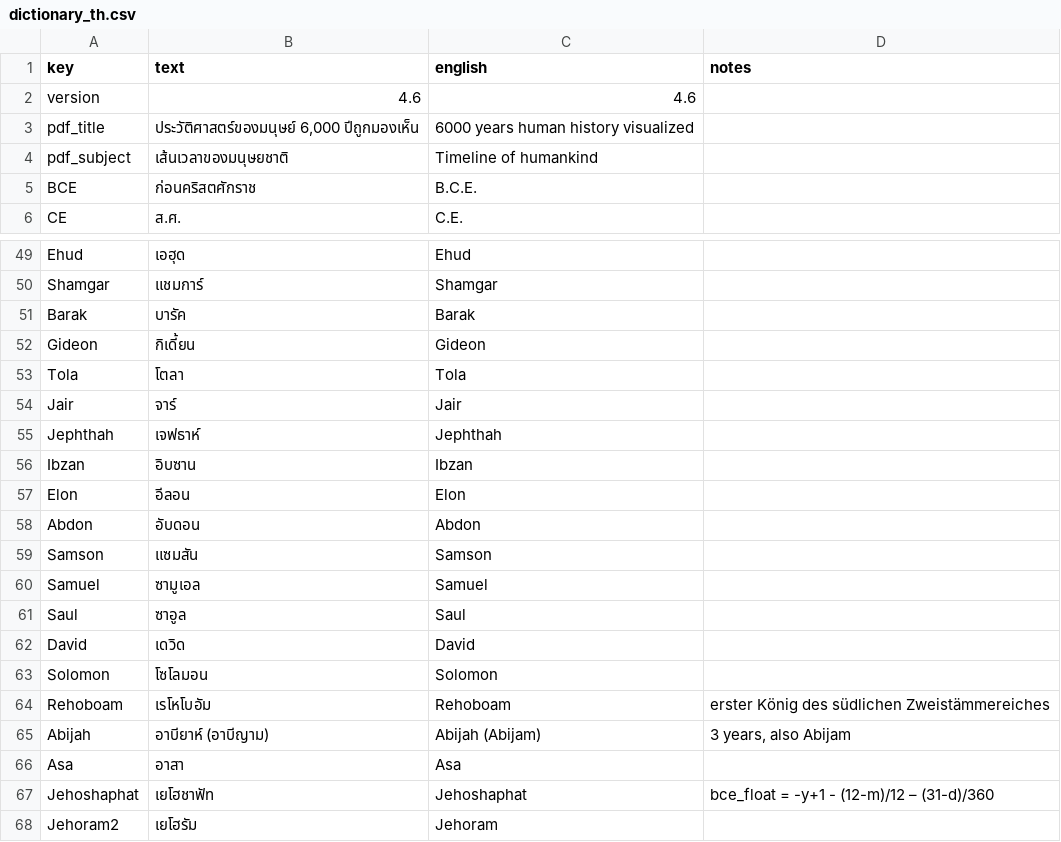
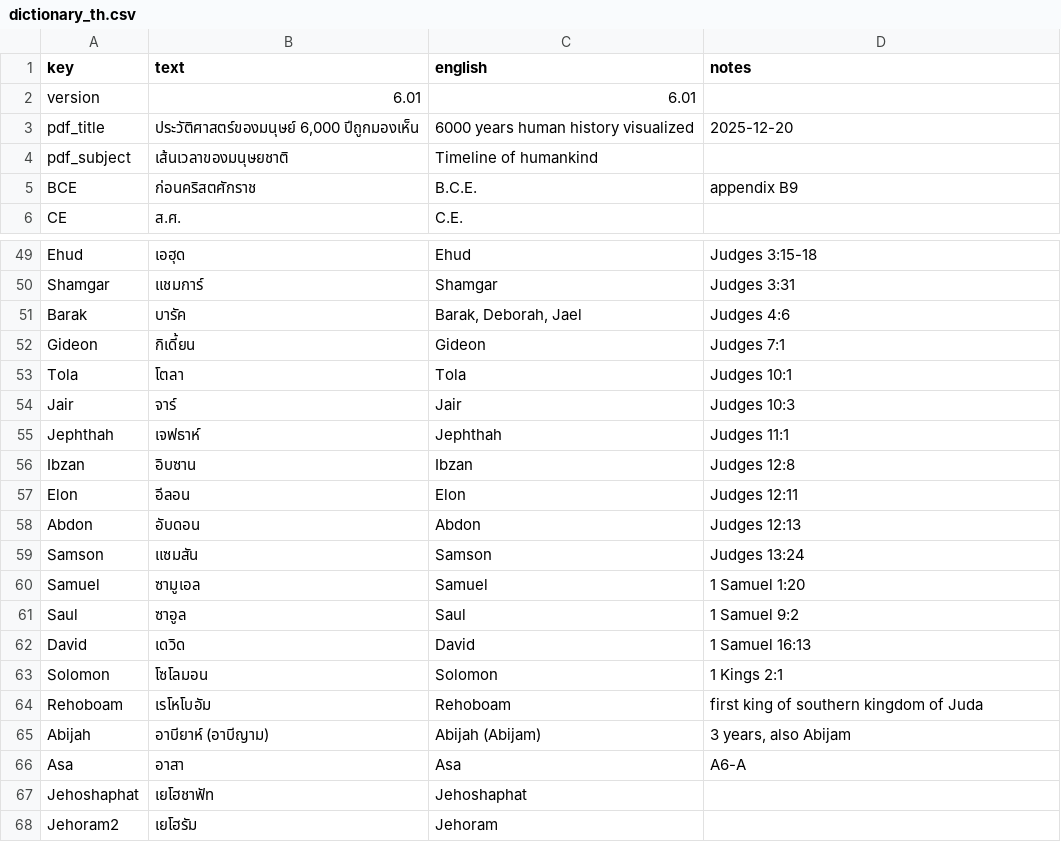
Before and after one commit to kreier/timeline, a CSV file: db/dictionary_th.csv, drawn as a sheet; only a part is shown, gaps mark what is left out; the diff covers the shown part only; the diff names each change by its address in the sheet, - before the commit and + after, or states it on an @@ line.

```diff
--- a/db/dictionary_th.csv
+++ b/db/dictionary_th.csv
-B2 (text): 4.6
+B2 (text): 6.01
-C2 (english): 4.6
+C2 (english): 6.01
-D3 (notes): (empty)
+D3 (notes): 2025-12-20
-D5 (notes): (empty)
+D5 (notes): appendix B9
-D49 (notes): (empty)
+D49 (notes): Judges 3:15-18
-D50 (notes): (empty)
+D50 (notes): Judges 3:31
-C51 (english): Barak
+C51 (english): Barak, Deborah, Jael
-D51 (notes): (empty)
+D51 (notes): Judges 4:6
-D52 (notes): (empty)
+D52 (notes): Judges 7:1
-D53 (notes): (empty)
+D53 (notes): Judges 10:1
-D54 (notes): (empty)
+D54 (notes): Judges 10:3
-D55 (notes): (empty)
+D55 (notes): Judges 11:1
-D56 (notes): (empty)
+D56 (notes): Judges 12:8
-D57 (notes): (empty)
+D57 (notes): Judges 12:11
-D58 (notes): (empty)
+D58 (notes): Judges 12:13
-D59 (notes): (empty)
+D59 (notes): Judges 13:24
-D60 (notes): (empty)
+D60 (notes): 1 Samuel 1:20
-D61 (notes): (empty)
+D61 (notes): 1 Samuel 9:2
-D62 (notes): (empty)
+D62 (notes): 1 Samuel 16:13
-D63 (notes): (empty)
+D63 (notes): 1 Kings 2:1
-D64 (notes): erster König des südlichen Zweistämmereiches
+D64 (notes): first king of southern kingdom of Juda
-D66 (notes): (empty)
+D66 (notes): A6-A
-D67 (notes): bce_float = -y+1 - (12-m)/12 – (31-d)/360
+D67 (notes): (empty)
```
Also changed, not shown: 52 edited cells elsewhere in this file.
